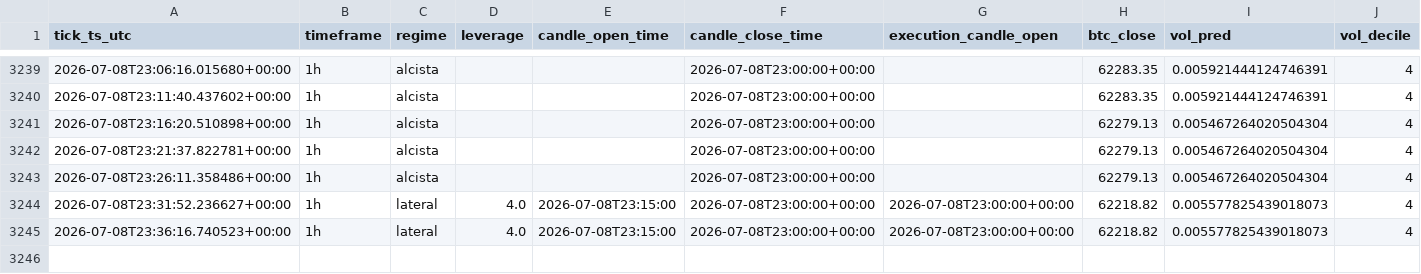
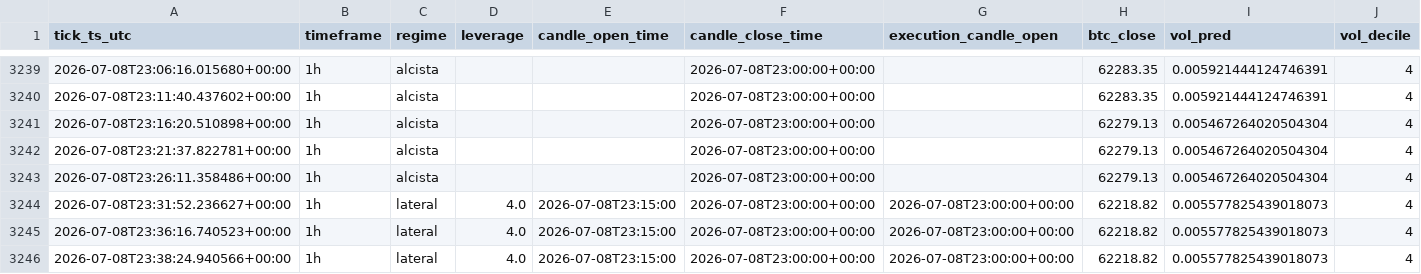
Before and after one commit to IgnacioR04/XGB_Paper_V1, a CSV file: data/logs/decisions/decisions_2026-07.csv, drawn as a sheet; only a part is shown, gaps mark what is left out; rows hold the shown columns only; the diff names each change by its address in the sheet, - before the commit and + after, or states it on an @@ line.

Commit message:
tick: 2026-07-08T23:39:21Z

```diff
--- a/data/logs/decisions/decisions_2026-07.csv
+++ b/data/logs/decisions/decisions_2026-07.csv
+row 3246: 2026-07-08T23:38:24.940566+00:00 | 1h | lateral | 4.0 | 2026-07-08T23:15:00 | 2026-07-08T23:00:00+00:00 | 2026-07-08T23:00:00+00:00 | 62218.82 | 0.005577825439018073 | 4
```
Also changed, not shown: 11 other files.
